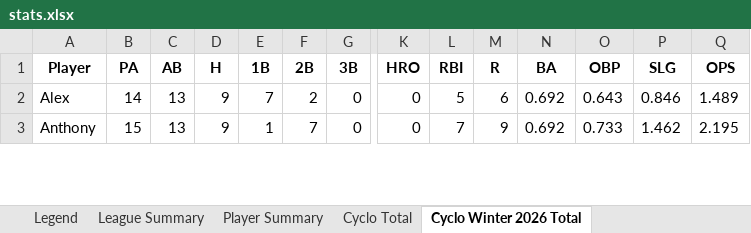
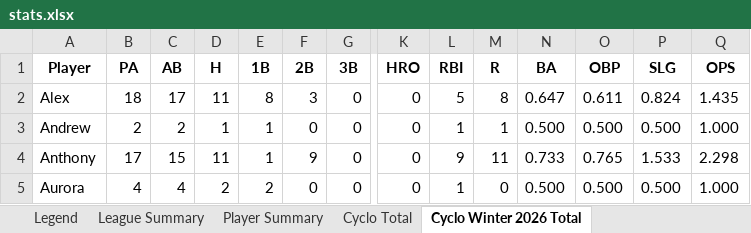
Before and after one commit to crsiebler/softball-statistics, an Excel workbook: data/output/stats.xlsx, sheet Cyclo Winter 2026 Total, drawn as a sheet; only a part is shown, gaps mark what is left out; values as stored, in another font and other column widths than the file's, no borders; addresses are those after the commit; rows hold the shown columns only; the diff covers the shown part only; the diff names each change by its address in the sheet, - before the commit and + after, or states it on an @@ line.

Commit message:
chore: Cyclones game updates 2026-03-05

```diff
--- a/data/output/stats.xlsx (sheet Cyclo Winter 2026 Total)
+++ b/data/output/stats.xlsx (sheet Cyclo Winter 2026 Total)
-B2 (PA): 14
+B2 (PA): 18
-C2 (AB): 13
+C2 (AB): 17
-D2 (H): 9
+D2 (H): 11
-E2 (1B): 7
+E2 (1B): 8
-F2 (2B): 2
+F2 (2B): 3
-M2 (R): 6
+M2 (R): 8
-N2 (BA): 0.692
+N2 (BA): 0.647
-O2 (OBP): 0.643
+O2 (OBP): 0.611
-P2 (SLG): 0.846
+P2 (SLG): 0.824
-Q2 (OPS): 1.489
+Q2 (OPS): 1.435
+row 3: Andrew | 2 | 2 | 1 | 1 | 0 | 0 | 0 | 1 | 1 | 0.500 | 0.500 | 0.500 | 1.000
-B4 (PA): 15
+B4 (PA): 17
-C4 (AB): 13
+C4 (AB): 15
-D4 (H): 9
+D4 (H): 11
-F4 (2B): 7
+F4 (2B): 9
-L4 (RBI): 7
+L4 (RBI): 9
-M4 (R): 9
+M4 (R): 11
-N4 (BA): 0.692
+N4 (BA): 0.733
-O4 (OBP): 0.733
+O4 (OBP): 0.765
-P4 (SLG): 1.462
+P4 (SLG): 1.533
-Q4 (OPS): 2.195
+Q4 (OPS): 2.298
+row 5: Aurora | 4 | 4 | 2 | 2 | 0 | 0 | 0 | 1 | 0 | 0.500 | 0.500 | 0.500 | 1.000
```
Also changed, not shown: 2 added rows and 116 edited cells elsewhere in this sheet, sheet Cyclo Total, sheet Player Summary, sheet League Summary, other sheet tabs, 4 other files.
